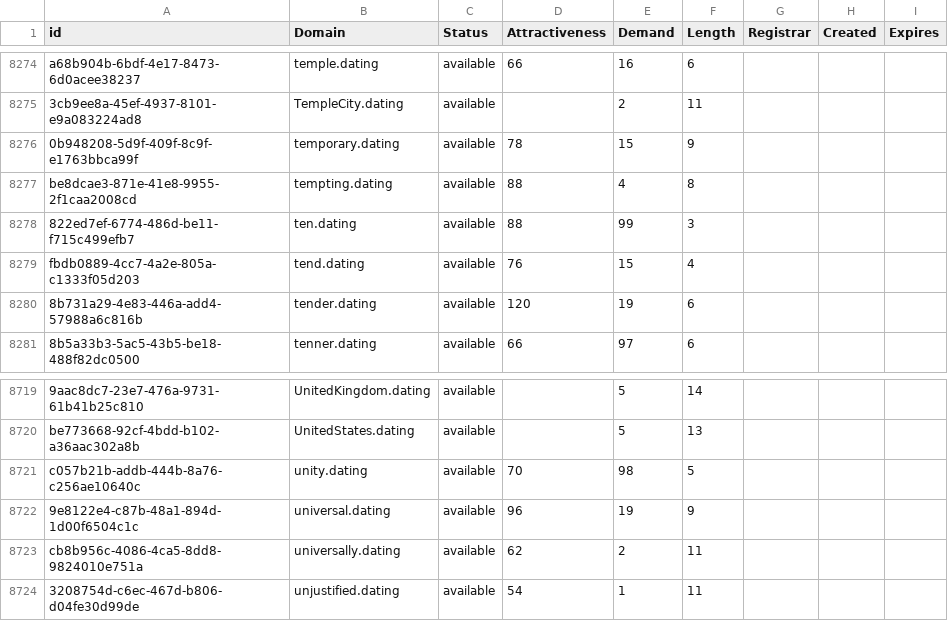
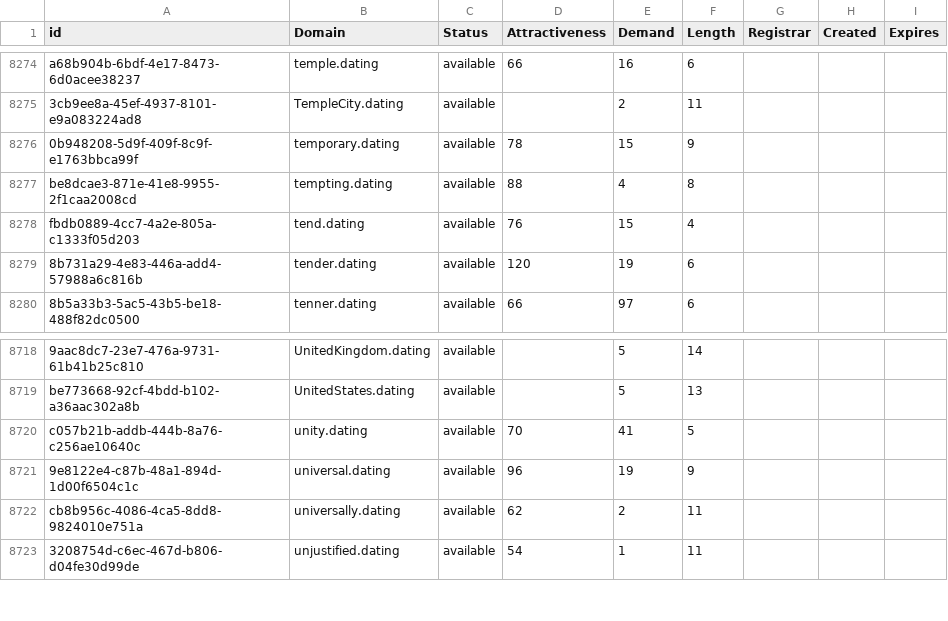
Before and after one commit to UniqueDomains/dating-oneword-domains, a CSV file: dating.csv, drawn as a sheet; only a part is shown, gaps mark what is left out; removed rows and columns are numbered as before the commit, all else as after; the diff names each change by its address in the sheet, - before the commit and + after, or states it on an @@ line.

Commit message:
Domains update

```diff
--- a/dating.csv
+++ b/dating.csv
-row 8278: 822ed7ef-6774-486d-be11-f715c499efb7 | ten.dating | available | 88 | 99 | 3
-E8720 (Demand): 98
+E8720 (Demand): 41
```
Also changed, not shown: 2 other files.
